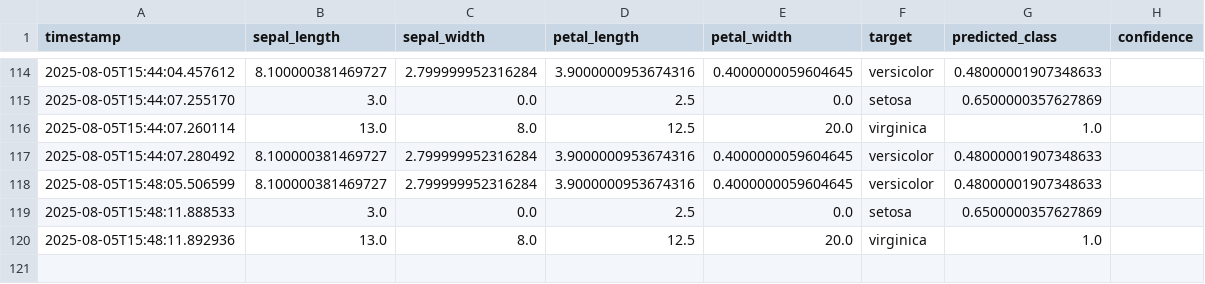
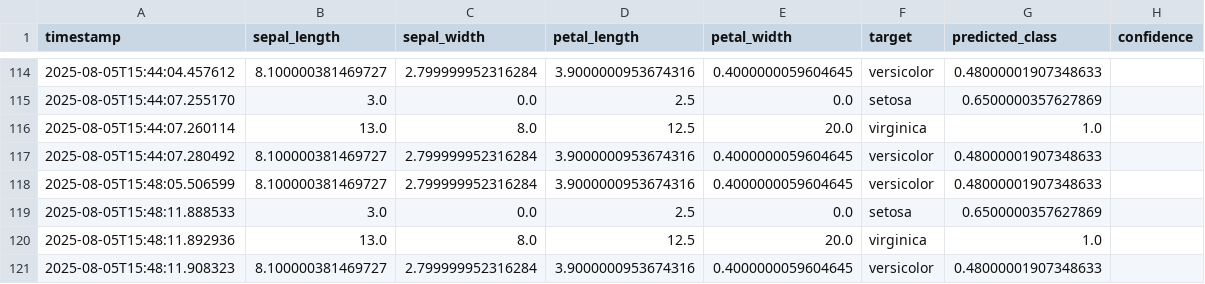
Before and after one commit to fortran01/ai-backends-ts, a CSV file: data/production_requests.csv, drawn as a sheet; only a part is shown, gaps mark what is left out; the diff names each change by its address in the sheet, - before the commit and + after, or states it on an @@ line.

```diff
--- a/data/production_requests.csv
+++ b/data/production_requests.csv
+row 121: 2025-08-05T15:48:11.908323 | 8.100000381469727 | 2.799999952316284 | 3.9000000953674316 | 0.4000000059604645 | versicolor | 0.48000001907348633
```
Also changed, not shown: 1 other file.
